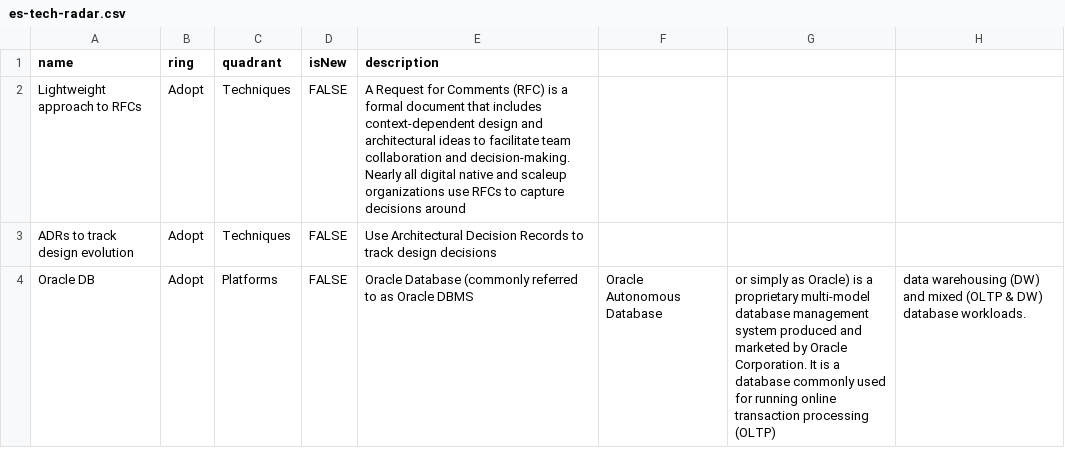
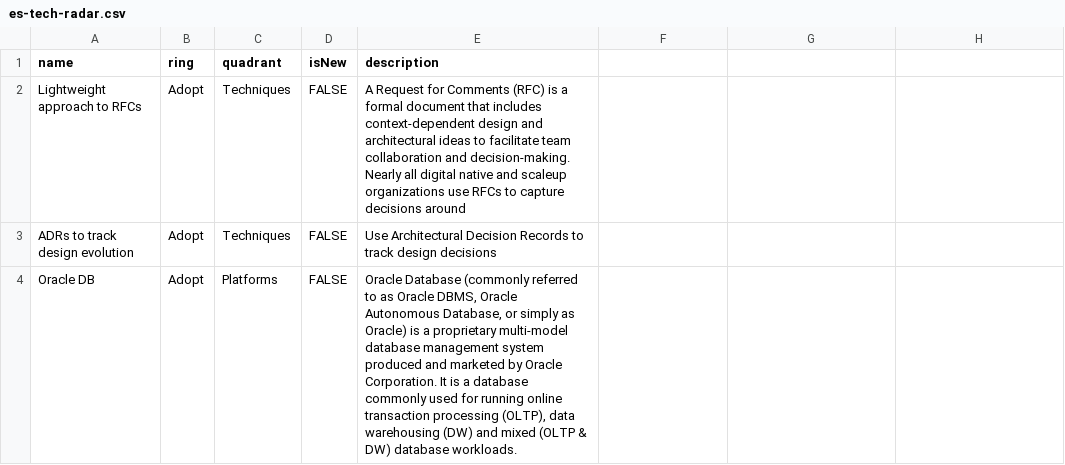
Before and after one commit to cno-enterprise-services/es-tech-radar, a CSV file: es-tech-radar.csv, drawn as a sheet.

Commit message:
Update es-tech-radar.csv

```diff
--- a/es-tech-radar.csv
+++ b/es-tech-radar.csv
@@ -3,2 +3,2 @@ Lightweight approach to RFCs,	Adopt,	Techniques,	FALSE, A Request for Comments (
 ADRs to track design evolution,	Adopt,	Techniques,	FALSE, Use Architectural Decision Records to track design decisions
-Oracle DB,	Adopt,	Platforms,	FALSE, Oracle Database (commonly referred to as Oracle DBMS, Oracle Autonomous Database, or simply as Oracle) is a proprietary multi-model database management system produced and marketed by Oracle Corporation. It is a database commonly used for running online transaction processing (OLTP), data warehousing (DW) and mixed (OLTP & DW) database workloads.
+Oracle DB,	Adopt,	Platforms,	FALSE, "Oracle Database (commonly referred to as Oracle DBMS, Oracle Autonomous Database, or simply as Oracle) is a proprietary multi-model database management system produced and marketed by Oracle Corporation. It is a database commonly used for running online transaction processing (OLTP), data warehousing (DW) and mixed (OLTP & DW) database workloads."
```
